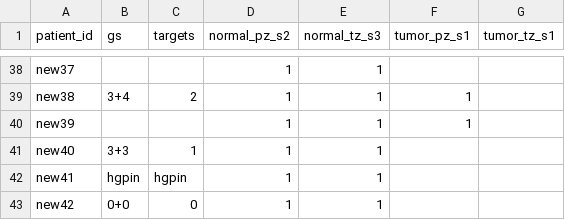
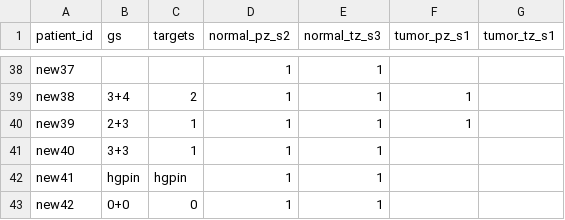
Before and after one commit to PaWeRe/spectra-estimation-dMRI, a CSV file: src/spectra_estimation_dmri/data/bwh/metadata.csv, drawn as a sheet; only a part is shown, gaps mark what is left out.

```diff
--- a/src/spectra_estimation_dmri/data/bwh/metadata.csv
+++ b/src/spectra_estimation_dmri/data/bwh/metadata.csv
@@ -39,3 +39,3 @@ new37,,,1,1,,
 new38,3+4,2,1,1,1,
-new39,,,1,1,1,
+new39,2+3,1,1,1,1,
 new40,3+3,1,1,1,,
```
Also changed, not shown: 2 other files.
